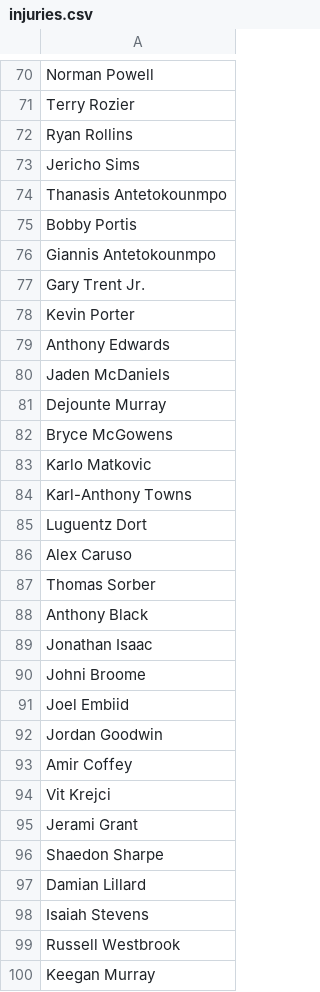
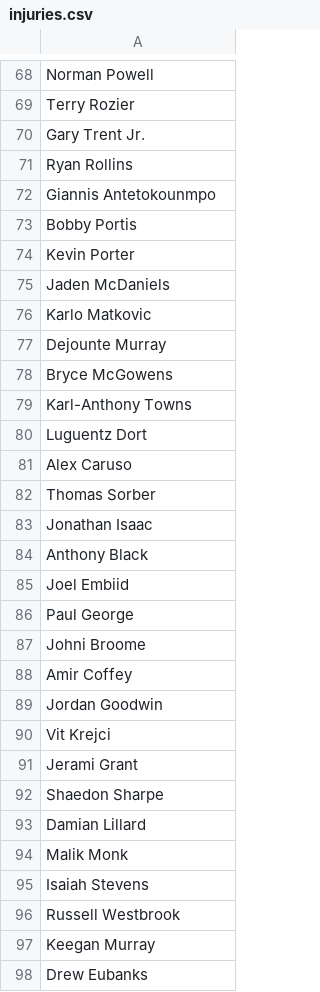
Before and after one commit to jibinator1/nba_stats, a CSV file: injuries.csv, drawn as a sheet; only a part is shown, gaps mark what is left out; the shorter side is filled out with more unchanged rows; the diff covers the shown part only.

```diff
--- a/injuries.csv
+++ b/injuries.csv
@@ -71,14 +69,11 @@ Norman Powell
 Terry Rozier
+Gary Trent Jr.
 Ryan Rollins
-Jericho Sims
-Thanasis Antetokounmpo
+Giannis Antetokounmpo
 Bobby Portis
-Giannis Antetokounmpo
-Gary Trent Jr.
 Kevin Porter
-Anthony Edwards
 Jaden McDaniels
+Karlo Matkovic
 Dejounte Murray
 Bryce McGowens
-Karlo Matkovic
 Karl-Anthony Towns
@@ -87,8 +82,9 @@ Alex Caruso
 Thomas Sorber
+Jonathan Isaac
 Anthony Black
-Jonathan Isaac
+Joel Embiid
+Paul George
 Johni Broome
-Joel Embiid
+Amir Coffey
 Jordan Goodwin
-Amir Coffey
 Vit Krejci
@@ -97,2 +93,3 @@ Shaedon Sharpe
 Damian Lillard
+Malik Monk
 Isaiah Stevens
```
Also changed, not shown: 8 added rows, 8 removed rows, 17 moved rows and 1 edited cell elsewhere in this file, rf_predictions.csv, 1 other file.
